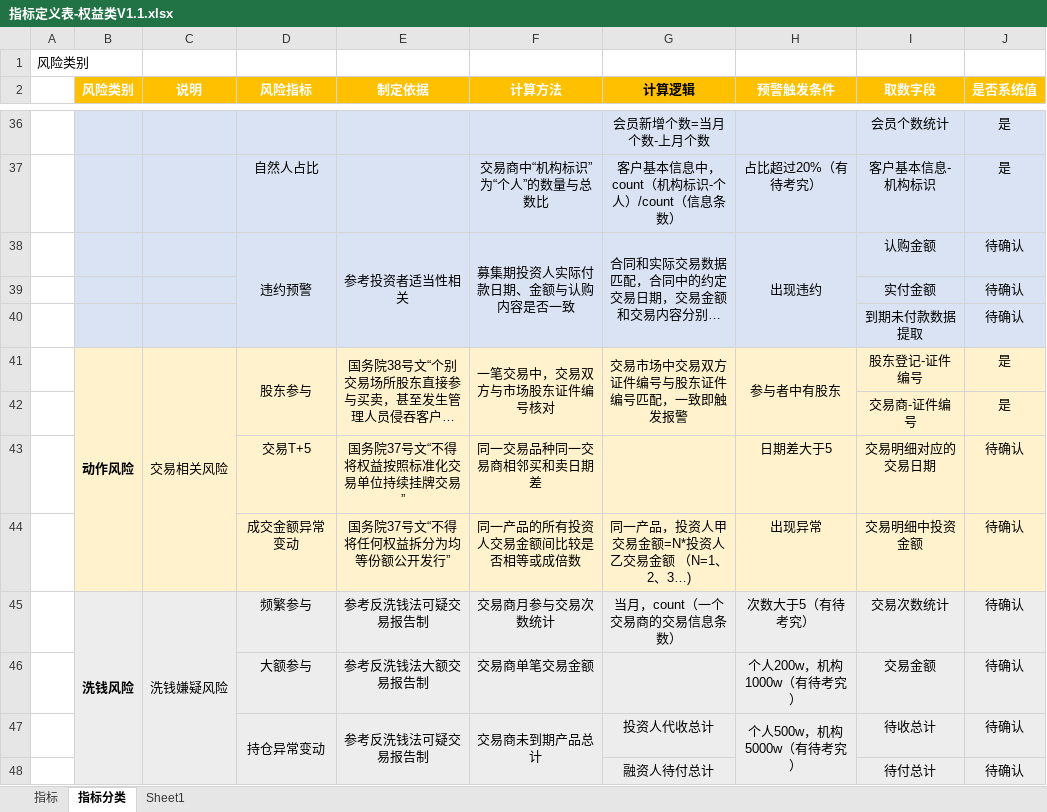
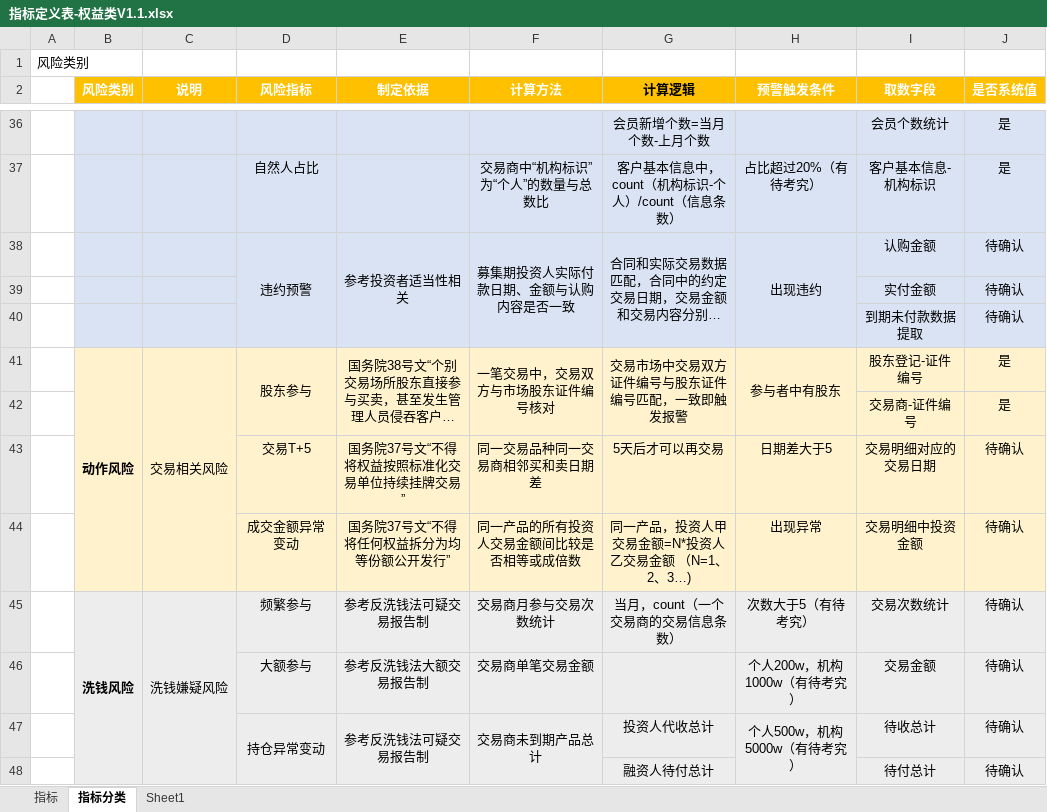
Before and after one commit to vivicai/qss_doc, an Excel workbook: 03.指标管理/权益/指标定义表-权益类V1.1.xlsx, sheet 指标分类, drawn as a sheet; only a part is shown, gaps mark what is left out; long unchanged cells end in …; values as stored, in another font and other column widths than the file's, no borders; the diff names each change by its address in the sheet, - before the commit and + after, or states it on an @@ line.

```diff
--- a/03.指标管理/权益/指标定义表-权益类V1.1.xlsx (sheet 指标分类)
+++ b/03.指标管理/权益/指标定义表-权益类V1.1.xlsx (sheet 指标分类)
-G43 (计算逻辑): (empty)
+G43 (计算逻辑): 5天后才可以再交易
```
Also changed, not shown: 03.指标管理/大宗/指标定义表V2.1.2.xlsx, 1 other file.
